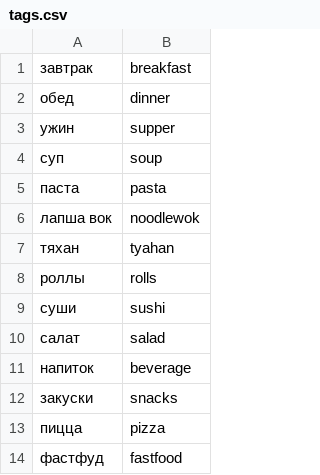
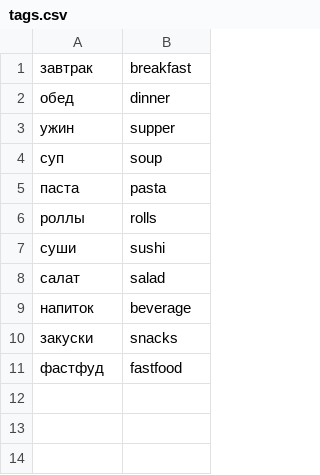
Before and after one commit to VladislavNaumets/foodgram, a CSV file: backend/data/tags.csv, drawn as a sheet; the diff names each change by its address in the sheet, - before the commit and + after, or states it on an @@ line.

Commit message:
data ref

```diff
--- a/backend/data/tags.csv
+++ b/backend/data/tags.csv
-row 6: лапша вок | noodlewok
-row 7: тяхан | tyahan
-row 13: пицца | pizza
```
